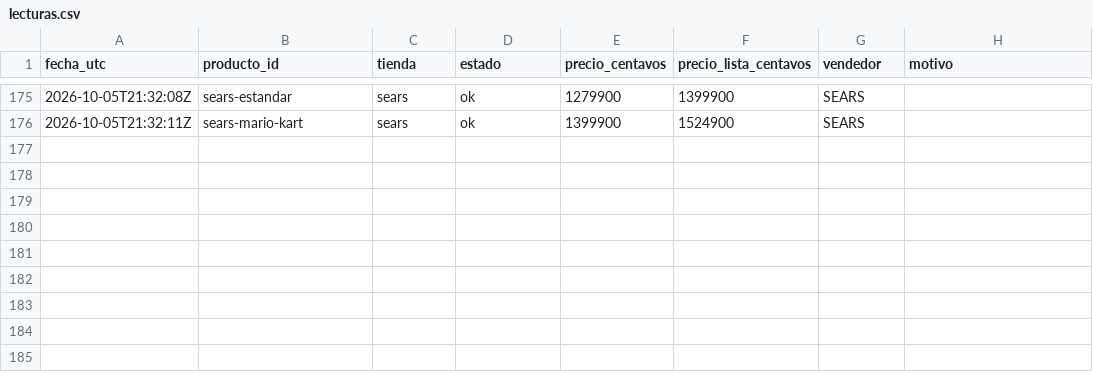
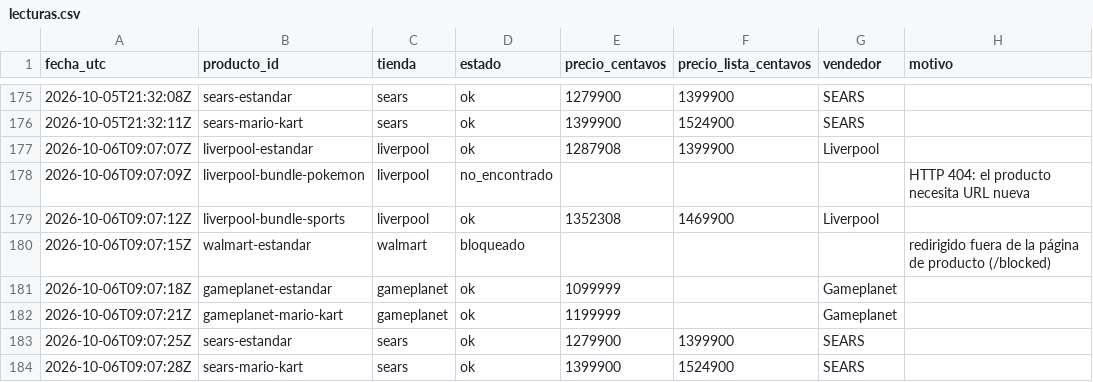
Before and after one commit to Jhonhu/rastreador-switch2, a CSV file: data/lecturas.csv, drawn as a sheet; only a part is shown, gaps mark what is left out.

```diff
--- a/data/lecturas.csv
+++ b/data/lecturas.csv
@@ -176 +176,9 @@ fecha_utc,producto_id,tienda,estado,precio_centavos,precio_lista_centavos,vended
 2026-10-05T21:32:11Z,sears-mario-kart,sears,ok,1399900,1524900,SEARS,
+2026-10-06T09:07:07Z,liverpool-estandar,liverpool,ok,1287908,1399900,Liverpool,
+2026-10-06T09:07:09Z,liverpool-bundle-pokemon,liverpool,no_encontrado,,,,HTTP 404: el producto necesita URL nueva
+2026-10-06T09:07:12Z,liverpool-bundle-sports,liverpool,ok,1352308,1469900,Liverpool,
+2026-10-06T09:07:15Z,walmart-estandar,walmart,bloqueado,,,,redirigido fuera de la página de producto (/blocked)
+2026-10-06T09:07:18Z,gameplanet-estandar,gameplanet,ok,1099999,,Gameplanet,
+2026-10-06T09:07:21Z,gameplanet-mario-kart,gameplanet,ok,1199999,,Gameplanet,
+2026-10-06T09:07:25Z,sears-estandar,sears,ok,1279900,1399900,SEARS,
+2026-10-06T09:07:28Z,sears-mario-kart,sears,ok,1399900,1524900,SEARS,
```
Also changed, not shown: 1 other file.
